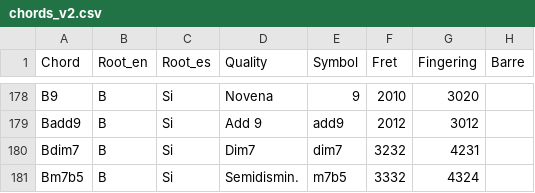
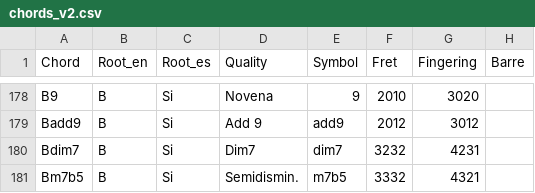
Before and after one commit to diodon/CuatroAcordes, a CSV file: chords_v2.csv, drawn as a sheet; only a part is shown, gaps mark what is left out.

```diff
--- a/chords_v2.csv
+++ b/chords_v2.csv
@@ -180,2 +180,2 @@ Badd9,B,Si,Add 9,add9,2012,3012,
 Bdim7,B,Si,Dim7,dim7,3232,4231,
-Bm7b5,B,Si,Semidismin.,m7b5,3332,4324,
+Bm7b5,B,Si,Semidismin.,m7b5,3332,4321,
```
Also changed, not shown: 1 other file.
